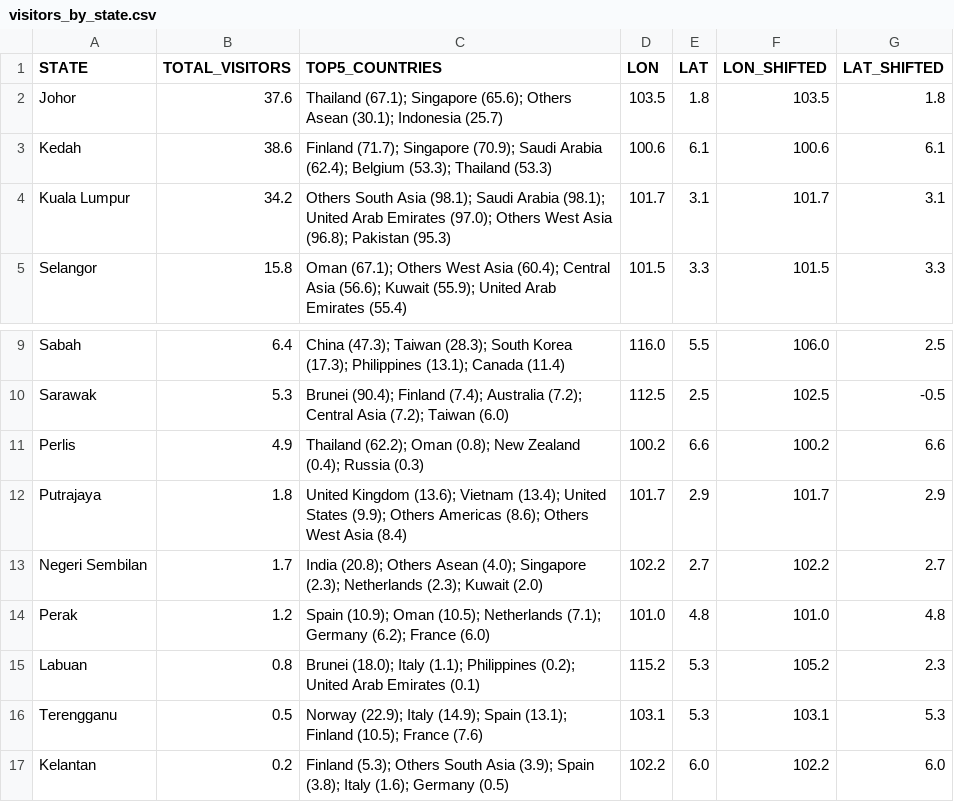
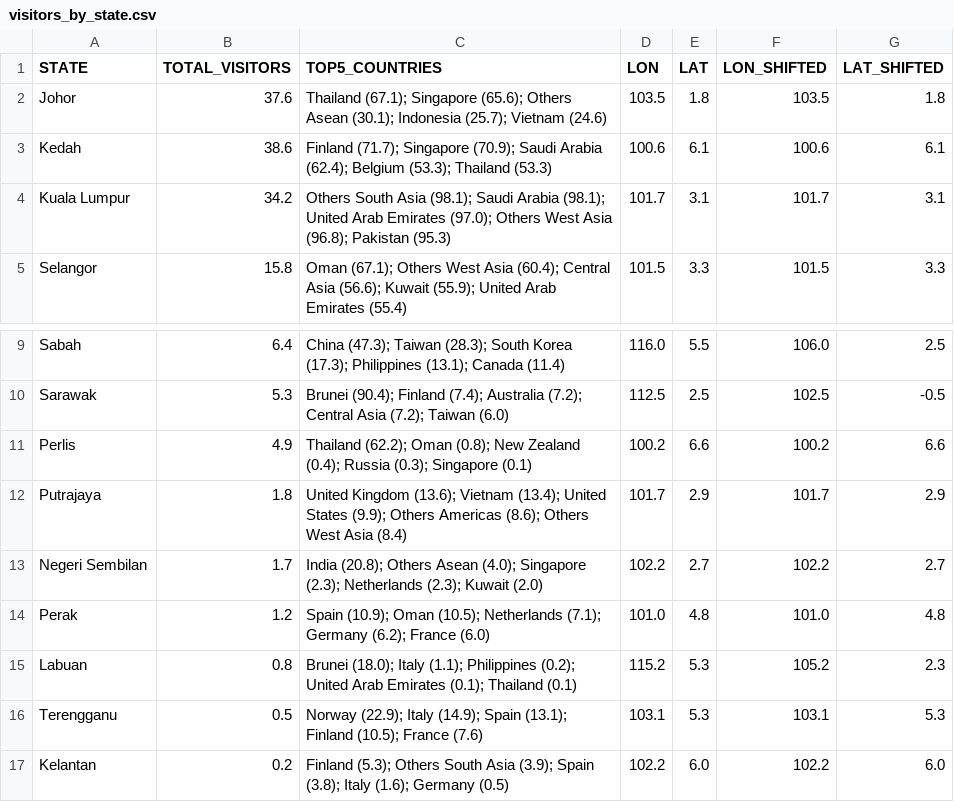
Before and after one commit to coderJT/FIT3179A2_V2, a CSV file: data/visitors_by_state.csv, drawn as a sheet; only a part is shown, gaps mark what is left out.

```diff
--- a/data/visitors_by_state.csv
+++ b/data/visitors_by_state.csv
@@ -1,3 +1,3 @@
 STATE,TOTAL_VISITORS,TOP5_COUNTRIES,LON,LAT,LON_SHIFTED,LAT_SHIFTED
-Johor,37.6,"Thailand (67.1); Singapore (65.6); Others Asean (30.1); Indonesia (25.7)",103.5,1.8,103.5,1.8
+Johor,37.6,"Thailand (67.1); Singapore (65.6); Others Asean (30.1); Indonesia (25.7); Vietnam (24.6)",103.5,1.8,103.5,1.8
 Kedah,38.6,"Finland (71.7); Singapore (70.9); Saudi Arabia (62.4); Belgium (53.3); Thailand (53.3)",100.6,6.1,100.6,6.1
@@ -10,3 +10,3 @@ Sabah,6.4,"China (47.3); Taiwan (28.3); South Korea (17.3); Philippines (13.1);
 Sarawak,5.3,"Brunei (90.4); Finland (7.4); Australia (7.2); Central Asia (7.2); Taiwan (6.0)",112.5,2.5,102.5,-0.5
-Perlis,4.9,"Thailand (62.2); Oman (0.8); New Zealand (0.4); Russia (0.3)",100.2,6.6,100.2,6.6
+Perlis,4.9,"Thailand (62.2); Oman (0.8); New Zealand (0.4); Russia (0.3); Singapore (0.1)",100.2,6.6,100.2,6.6
 Putrajaya,1.8,"United Kingdom (13.6); Vietnam (13.4); United States (9.9); Others Americas (8.6); Others West Asia (8.4)",101.7,2.9,101.7,2.9
@@ -14,3 +14,3 @@ Negeri Sembilan,1.7,"India (20.8); Others Asean (4.0); Singapore (2.3); Netherla
 Perak,1.2,"Spain (10.9); Oman (10.5); Netherlands (7.1); Germany (6.2); France (6.0)",101.0,4.8,101.0,4.8
-Labuan,0.8,"Brunei (18.0); Italy (1.1); Philippines (0.2); United Arab Emirates (0.1)",115.2,5.3,105.2,2.3
+Labuan,0.8,"Brunei (18.0); Italy (1.1); Philippines (0.2); United Arab Emirates (0.1); Thailand (0.1)",115.2,5.3,105.2,2.3
 Terengganu,0.5,"Norway (22.9); Italy (14.9); Spain (13.1); Finland (10.5); France (7.6)",103.1,5.3,103.1,5.3
```
Also changed, not shown: data/hotel_occupancy_rate.csv, 14 other files.
